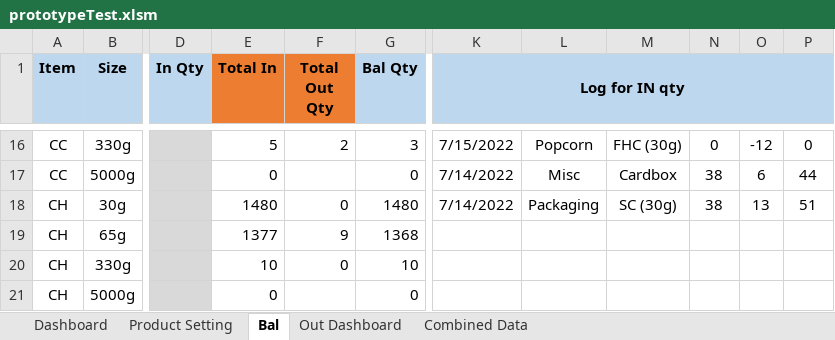
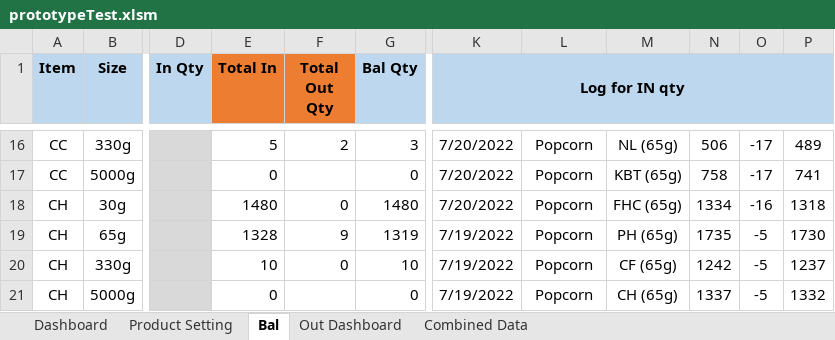
Before and after one commit to TKG-IT-team/Inventory-System, an Excel workbook: prototypeTest.xlsm, sheet Bal, drawn as a sheet; only a part is shown, gaps mark what is left out; values as stored, in another font and other column widths than the file's, no borders; charts and pictures and conditional formats not drawn; the diff covers the shown part only; the diff names each change by its address in the sheet, - before the commit and + after, or states it on an @@ line.

```diff
--- a/prototypeTest.xlsm (sheet Bal)
+++ b/prototypeTest.xlsm (sheet Bal)
-K16 (Log for IN qty): 7/15/2022
+K16 (Log for IN qty): 7/20/2022
-M16: FHC (30g)
+M16: NL (65g)
-N16: 0
+N16: 506
-O16: -12
+O16: -17
-P16: 0
+P16: 489
-K17:K18 (Log for IN qty): 7/14/2022
+K17:K18 (Log for IN qty): 7/20/2022
-L17: Misc
+L17: Popcorn
-M17: Cardbox
+M17: KBT (65g)
-N17: 38
+N17: 758
-O17: 6
+O17: -17
-P17: 44
+P17: 741
-L18: Packaging
+L18: Popcorn
-M18: SC (30g)
+M18: FHC (65g)
-N18: 38
+N18: 1334
-O18: 13
+O18: -16
-P18: 51
+P18: 1318
-E19 (Total In): 1377
+E19 (Total In): 1328
-G19 (Bal Qty): 1368
+G19 (Bal Qty): 1319
-K19:K21 (Log for IN qty): (empty)
+K19:K21 (Log for IN qty): 7/19/2022
-L19:L21: (empty)
+L19:L21: Popcorn
-M19: (empty)
+M19: PH (65g)
-N19: (empty)
+N19: 1735
-O19:O21: (empty)
+O19:O21: -5
-P19: (empty)
+P19: 1730
-M20: (empty)
+M20: CF (65g)
-N20: (empty)
+N20: 1242
-P20: (empty)
+P20: 1237
-M21: (empty)
+M21: CH (65g)
-N21: (empty)
+N21: 1337
-P21: (empty)
+P21: 1332
```
Also changed, not shown: 213 edited cells elsewhere in this sheet.
